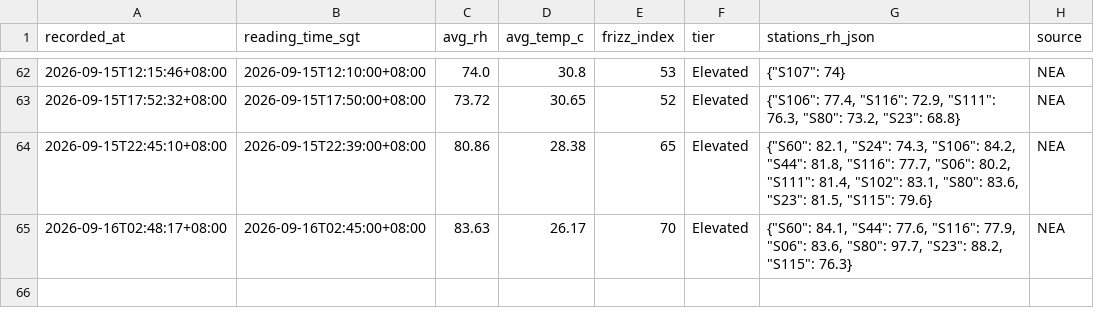
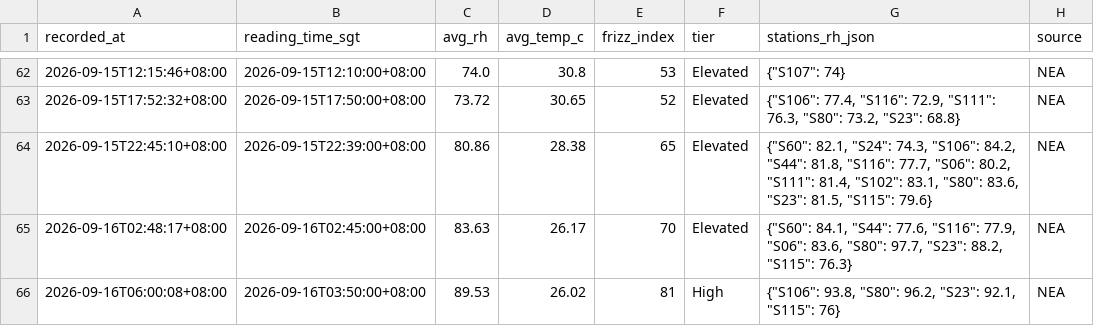
Before and after one commit to salonherabeauty-dev/hera-frizz-data, a CSV file: data/frizz_hourly.csv, drawn as a sheet; only a part is shown, gaps mark what is left out.

```diff
--- a/data/frizz_hourly.csv
+++ b/data/frizz_hourly.csv
@@ -65 +65,2 @@ recorded_at,reading_time_sgt,avg_rh,avg_temp_c,frizz_index,tier,stations_rh_json
 2026-09-16T02:48:17+08:00,2026-09-16T02:45:00+08:00,83.63,26.17,70,Elevated,"{""S60"": 84.1, ""S44"": 77.6, ""S116"": 77.9, ""S06"": 83.6, ""S80"": 97.7, ""S23"": 88.2, ""S115"": 76.3}",NEA
+2026-09-16T06:00:08+08:00,2026-09-16T03:50:00+08:00,89.53,26.02,81,High,"{""S106"": 93.8, ""S80"": 96.2, ""S23"": 92.1, ""S115"": 76}",NEA
```
